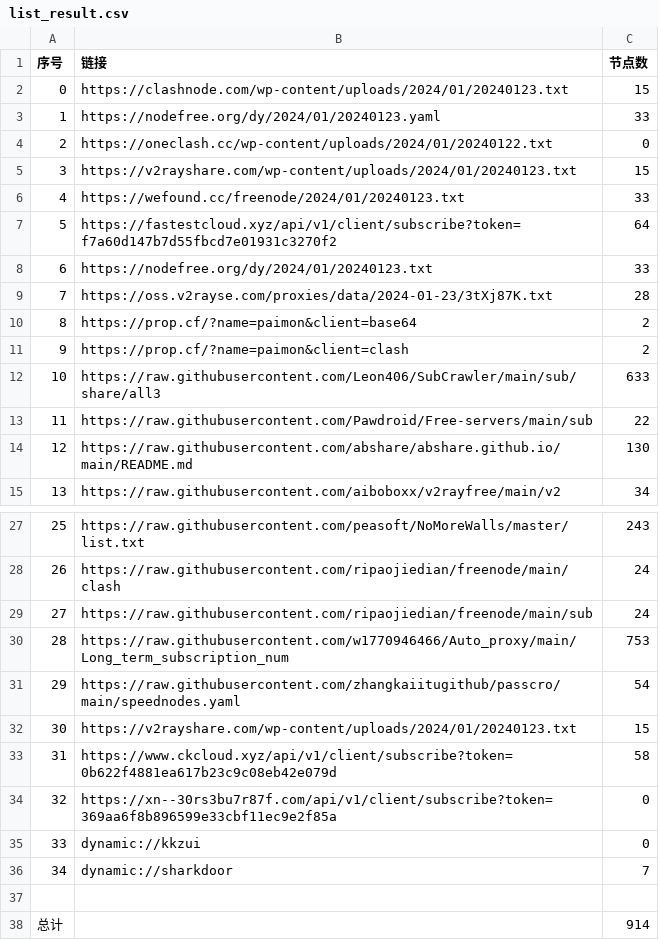
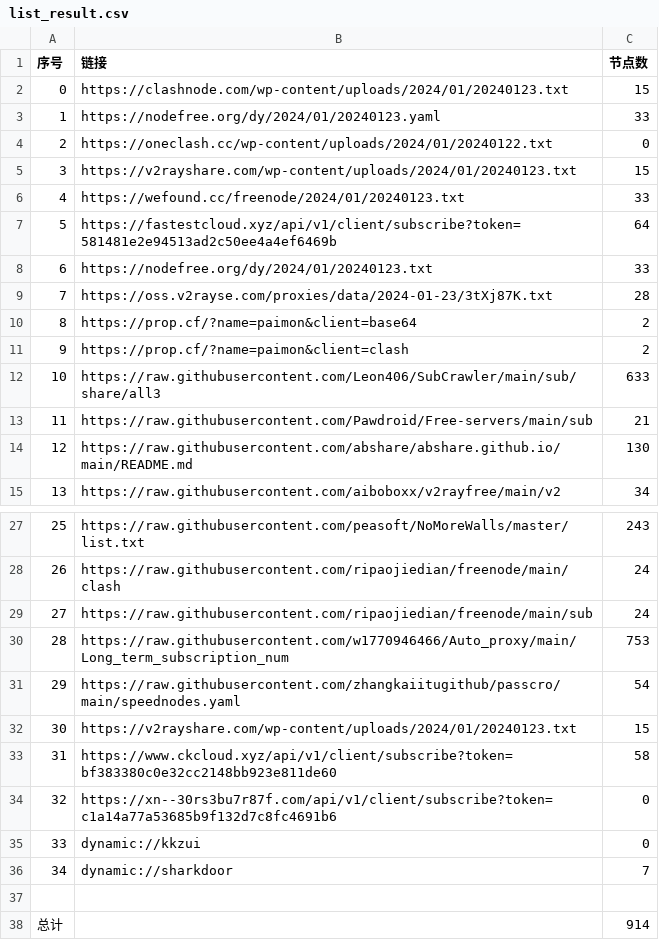
Before and after one commit to wudongdefeng/free, a CSV file: freevm/list_result.csv, drawn as a sheet; only a part is shown, gaps mark what is left out.

```diff
--- a/freevm/list_result.csv
+++ b/freevm/list_result.csv
@@ -6,3 +6,3 @@
 4,https://wefound.cc/freenode/2024/01/20240123.txt,33
-5,https://fastestcloud.xyz/api/v1/client/subscribe?token=f7a60d147b7d55fbcd7e01931c3270f2,64
+5,https://fastestcloud.xyz/api/v1/client/subscribe?token=581481e2e94513ad2c50ee4a4ef6469b,64
 6,https://nodefree.org/dy/2024/01/20240123.txt,33
@@ -12,3 +12,3 @@
 10,https://raw.githubusercontent.com/Leon406/SubCrawler/main/sub/share/all3,633
-11,https://raw.githubusercontent.com/Pawdroid/Free-servers/main/sub,22
+11,https://raw.githubusercontent.com/Pawdroid/Free-servers/main/sub,21
 12,https://raw.githubusercontent.com/abshare/abshare.github.io/main/README.md,130
@@ -32,4 +32,4 @@
 30,https://v2rayshare.com/wp-content/uploads/2024/01/20240123.txt,15
-31,https://www.ckcloud.xyz/api/v1/client/subscribe?token=0b622f4881ea617b23c9c08eb42e079d,58
-32,https://xn--30rs3bu7r87f.com/api/v1/client/subscribe?token=369aa6f8b896599e33cbf11ec9e2f85a,0
+31,https://www.ckcloud.xyz/api/v1/client/subscribe?token=bf383380c0e32cc2148bb923e811de60,58
+32,https://xn--30rs3bu7r87f.com/api/v1/client/subscribe?token=c1a14a77a53685b9f132d7c8fc4691b6,0
 33,dynamic://kkzui,0
```
Also changed, not shown: 9 other files.
